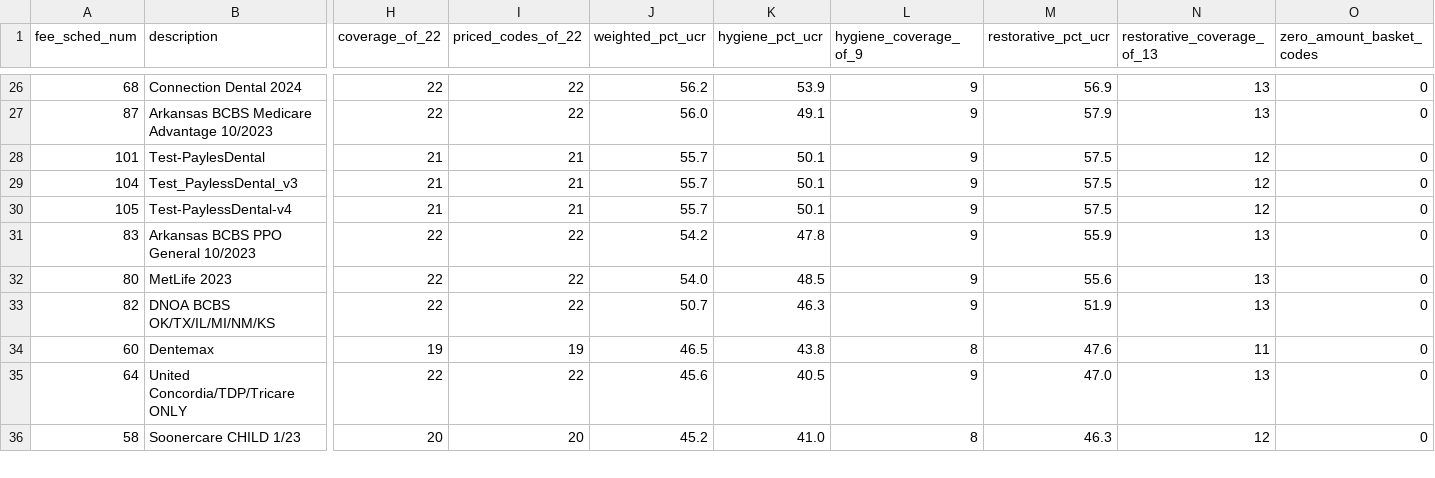
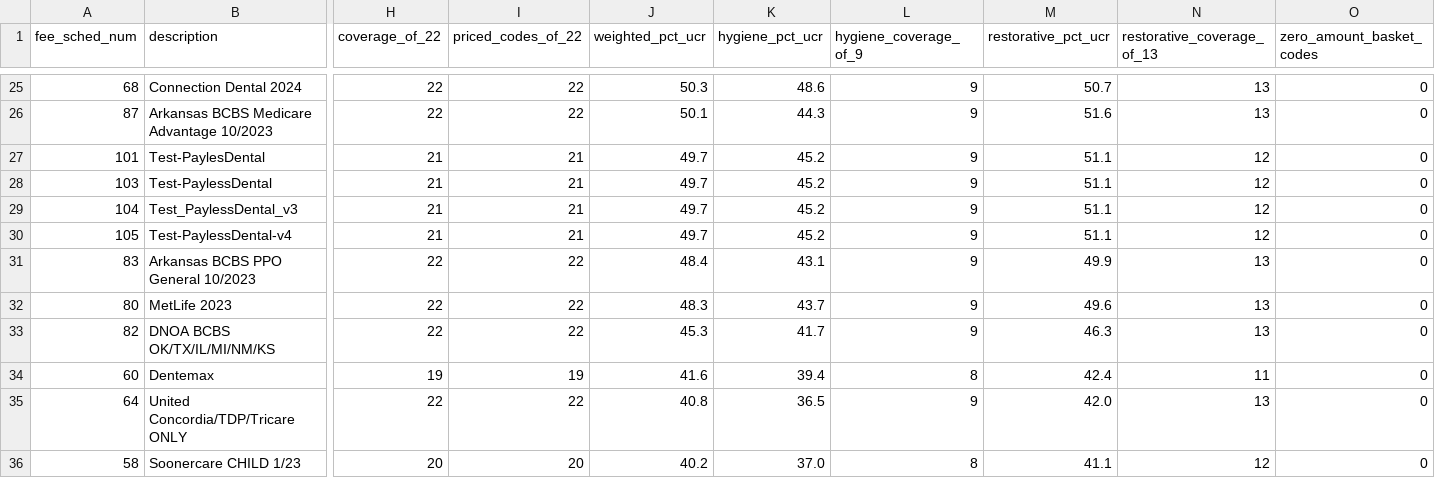
Before and after one commit to bsparkma/retell-ai-dashboard, a CSV file: docs/reports/fee-schedule-analysis-roland-2026-09-28/schedules.csv, drawn as a sheet; only a part is shown, gaps mark what is left out; addresses are those after the commit; rows hold the shown columns only; the diff covers the shown part only; the diff names each change by its address in the sheet, - before the commit and + after, or states it on an @@ line.

```diff
--- a/docs/reports/fee-schedule-analysis-roland-2026-09-28/schedules.csv
+++ b/docs/reports/fee-schedule-analysis-roland-2026-09-28/schedules.csv
-J25 (weighted_pct_ucr): 56.2
+J25 (weighted_pct_ucr): 50.3
-K25 (hygiene_pct_ucr): 53.9
+K25 (hygiene_pct_ucr): 48.6
-M25 (restorative_pct_ucr): 56.9
+M25 (restorative_pct_ucr): 50.7
-J26 (weighted_pct_ucr): 56.0
+J26 (weighted_pct_ucr): 50.1
-K26 (hygiene_pct_ucr): 49.1
+K26 (hygiene_pct_ucr): 44.3
-M26 (restorative_pct_ucr): 57.9
+M26 (restorative_pct_ucr): 51.6
-J27 (weighted_pct_ucr): 55.7
+J27 (weighted_pct_ucr): 49.7
-K27 (hygiene_pct_ucr): 50.1
+K27 (hygiene_pct_ucr): 45.2
-M27 (restorative_pct_ucr): 57.5
+M27 (restorative_pct_ucr): 51.1
+row 28: 103 | Test-PaylessDental | 21 | 21 | 49.7 | 45.2 | 9 | 51.1 | 12 | 0
-J29:J30 (weighted_pct_ucr): 55.7
+J29:J30 (weighted_pct_ucr): 49.7
-K29:K30 (hygiene_pct_ucr): 50.1
+K29:K30 (hygiene_pct_ucr): 45.2
-M29:M30 (restorative_pct_ucr): 57.5
+M29:M30 (restorative_pct_ucr): 51.1
-J31 (weighted_pct_ucr): 54.2
+J31 (weighted_pct_ucr): 48.4
-K31 (hygiene_pct_ucr): 47.8
+K31 (hygiene_pct_ucr): 43.1
-M31 (restorative_pct_ucr): 55.9
+M31 (restorative_pct_ucr): 49.9
-J32 (weighted_pct_ucr): 54.0
+J32 (weighted_pct_ucr): 48.3
-K32 (hygiene_pct_ucr): 48.5
+K32 (hygiene_pct_ucr): 43.7
-M32 (restorative_pct_ucr): 55.6
+M32 (restorative_pct_ucr): 49.6
-J33 (weighted_pct_ucr): 50.7
+J33 (weighted_pct_ucr): 45.3
-K33 (hygiene_pct_ucr): 46.3
+K33 (hygiene_pct_ucr): 41.7
-M33 (restorative_pct_ucr): 51.9
+M33 (restorative_pct_ucr): 46.3
-J34 (weighted_pct_ucr): 46.5
+J34 (weighted_pct_ucr): 41.6
-K34 (hygiene_pct_ucr): 43.8
+K34 (hygiene_pct_ucr): 39.4
-M34 (restorative_pct_ucr): 47.6
+M34 (restorative_pct_ucr): 42.4
-J35 (weighted_pct_ucr): 45.6
+J35 (weighted_pct_ucr): 40.8
-K35 (hygiene_pct_ucr): 40.5
+K35 (hygiene_pct_ucr): 36.5
-M35 (restorative_pct_ucr): 47.0
+M35 (restorative_pct_ucr): 42.0
-J36 (weighted_pct_ucr): 45.2
+J36 (weighted_pct_ucr): 40.2
-K36 (hygiene_pct_ucr): 41.0
+K36 (hygiene_pct_ucr): 37.0
-M36 (restorative_pct_ucr): 46.3
+M36 (restorative_pct_ucr): 41.1
```
Also changed, not shown: 1 removed row and 95 edited cells elsewhere in this file, docs/reports/fee-schedule-analysis-roland-2026-09-28/carriers.csv, docs/reports/fee-schedule-analysis-roland-2026-09-28/per_code.csv, 6 other files.
